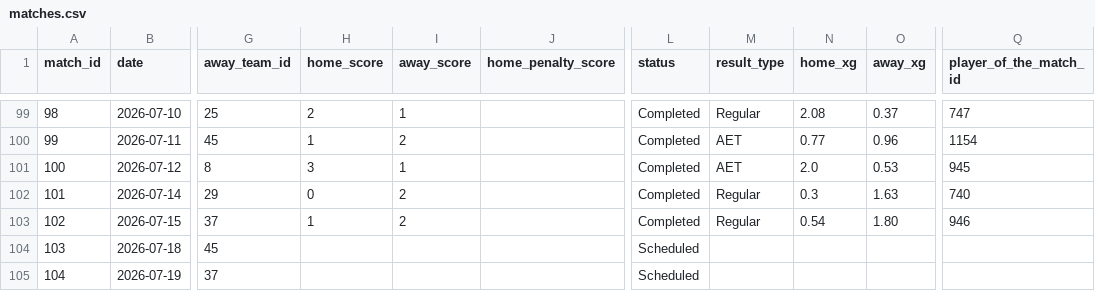
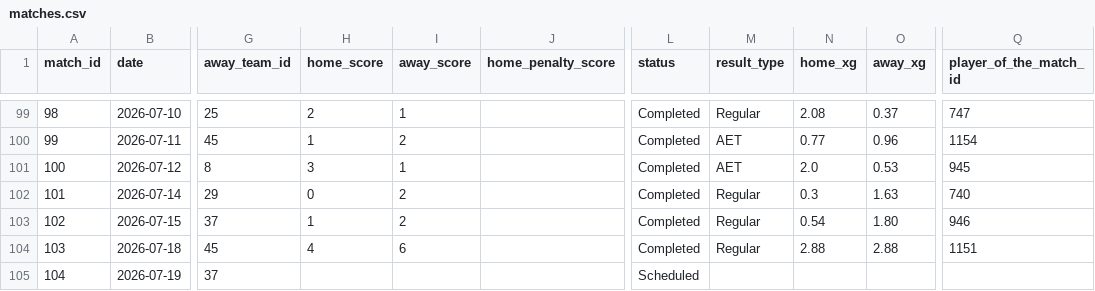
Before and after one commit to justinlkl/wc2026, a CSV file: data/github_wc2026/matches.csv, drawn as a sheet; only a part is shown, gaps mark what is left out; the diff names each change by its address in the sheet, - before the commit and + after, or states it on an @@ line.

```diff
--- a/data/github_wc2026/matches.csv
+++ b/data/github_wc2026/matches.csv
-H104 (home_score): (empty)
+H104 (home_score): 4
-I104 (away_score): (empty)
+I104 (away_score): 6
-L104 (status): Scheduled
+L104 (status): Completed
-M104 (result_type): (empty)
+M104 (result_type): Regular
-N104 (home_xg): (empty)
+N104 (home_xg): 2.88
-O104 (away_xg): (empty)
+O104 (away_xg): 2.88
-Q104 (player_of_the_match_id): (empty)
+Q104 (player_of_the_match_id): 1151
```
Also changed, not shown: data/matches_detailed.csv, outputs/wc2026_predictions.csv, 2 other files.
